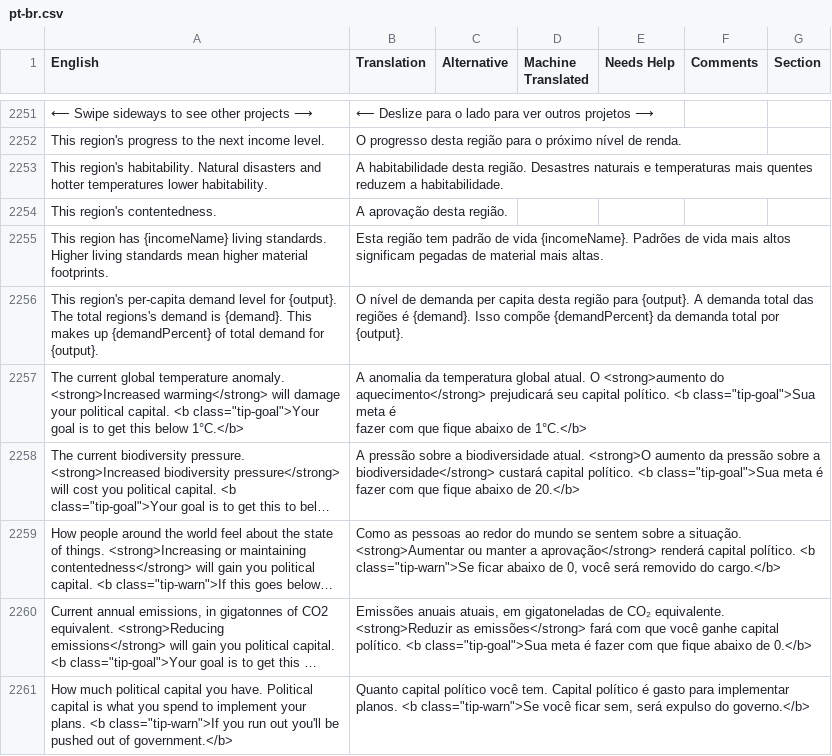
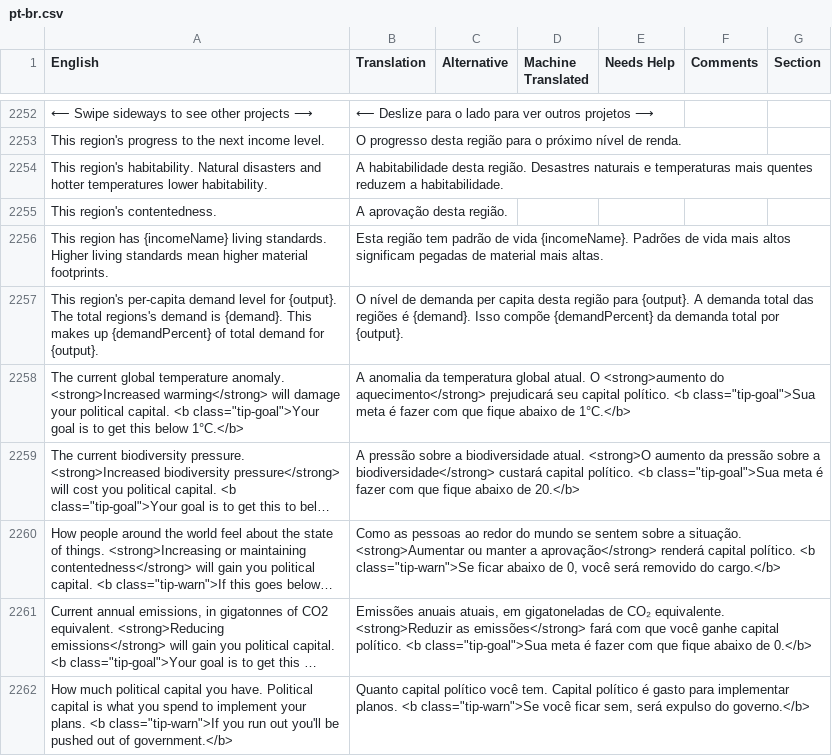
Before and after one commit to frnsys/half_earth, a CSV file: assets/lang/src/pt-br.csv, drawn as a sheet; only a part is shown, gaps mark what is left out; long unchanged cells end in …; addresses are those after the commit; the diff covers the shown part only; the diff names each change by its address in the sheet, - before the commit and + after, or states it on an @@ line.

Commit message:
more translation fixes

```diff
--- a/assets/lang/src/pt-br.csv
+++ b/assets/lang/src/pt-br.csv
-B2258 (Translation): …de 1°C.</b>
+B2258 (Translation): …de 1°C.</b>
```
Also changed, not shown: 24 added rows and 17 edited cells elsewhere in this file, 7 other files.
